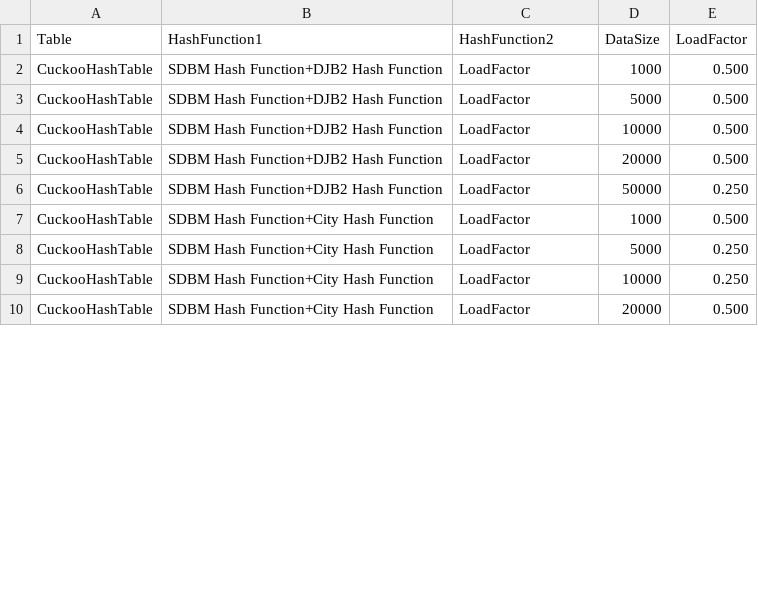
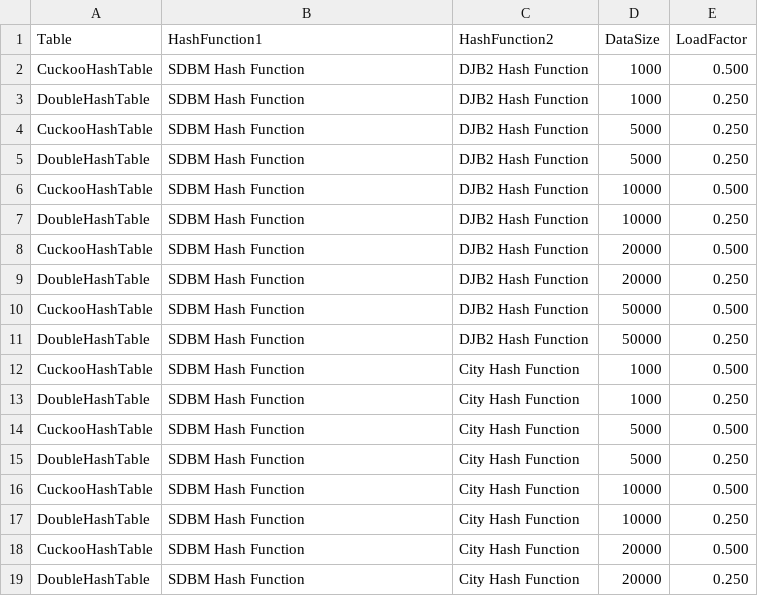
Before and after one commit to buddyuchiha/CourseWork, a CSV file: results/test_double_string_load_results.csv, drawn as a sheet; only a part is shown; the diff covers the shown part only.

Commit message:
new mistake with load results

```diff
--- a/results/test_double_string_load_results.csv
+++ b/results/test_double_string_load_results.csv
@@ -1,10 +1,19 @@
 Table,HashFunction1,HashFunction2,DataSize,LoadFactor
-CuckooHashTable,SDBM Hash Function+DJB2 Hash Function,LoadFactor,1000,0.500
-CuckooHashTable,SDBM Hash Function+DJB2 Hash Function,LoadFactor,5000,0.500
-CuckooHashTable,SDBM Hash Function+DJB2 Hash Function,LoadFactor,10000,0.500
-CuckooHashTable,SDBM Hash Function+DJB2 Hash Function,LoadFactor,20000,0.500
-CuckooHashTable,SDBM Hash Function+DJB2 Hash Function,LoadFactor,50000,0.250
-CuckooHashTable,SDBM Hash Function+City Hash Function,LoadFactor,1000,0.500
-CuckooHashTable,SDBM Hash Function+City Hash Function,LoadFactor,5000,0.250
-CuckooHashTable,SDBM Hash Function+City Hash Function,LoadFactor,10000,0.250
-CuckooHashTable,SDBM Hash Function+City Hash Function,LoadFactor,20000,0.500
+CuckooHashTable,SDBM Hash Function,DJB2 Hash Function,1000,0.500
+DoubleHashTable,SDBM Hash Function,DJB2 Hash Function,1000,0.250
+CuckooHashTable,SDBM Hash Function,DJB2 Hash Function,5000,0.250
+DoubleHashTable,SDBM Hash Function,DJB2 Hash Function,5000,0.250
+CuckooHashTable,SDBM Hash Function,DJB2 Hash Function,10000,0.500
+DoubleHashTable,SDBM Hash Function,DJB2 Hash Function,10000,0.250
+CuckooHashTable,SDBM Hash Function,DJB2 Hash Function,20000,0.500
+DoubleHashTable,SDBM Hash Function,DJB2 Hash Function,20000,0.250
+CuckooHashTable,SDBM Hash Function,DJB2 Hash Function,50000,0.500
+DoubleHashTable,SDBM Hash Function,DJB2 Hash Function,50000,0.250
+CuckooHashTable,SDBM Hash Function,City Hash Function,1000,0.500
+DoubleHashTable,SDBM Hash Function,City Hash Function,1000,0.250
+CuckooHashTable,SDBM Hash Function,City Hash Function,5000,0.500
+DoubleHashTable,SDBM Hash Function,City Hash Function,5000,0.250
+CuckooHashTable,SDBM Hash Function,City Hash Function,10000,0.500
+DoubleHashTable,SDBM Hash Function,City Hash Function,10000,0.250
+CuckooHashTable,SDBM Hash Function,City Hash Function,20000,0.500
+DoubleHashTable,SDBM Hash Function,City Hash Function,20000,0.250
```
Also changed, not shown: 6 added rows and 12 edited cells elsewhere in this file, results/test_double_int_load_results.csv, results/test_int_load_results.csv, 12 other files.
